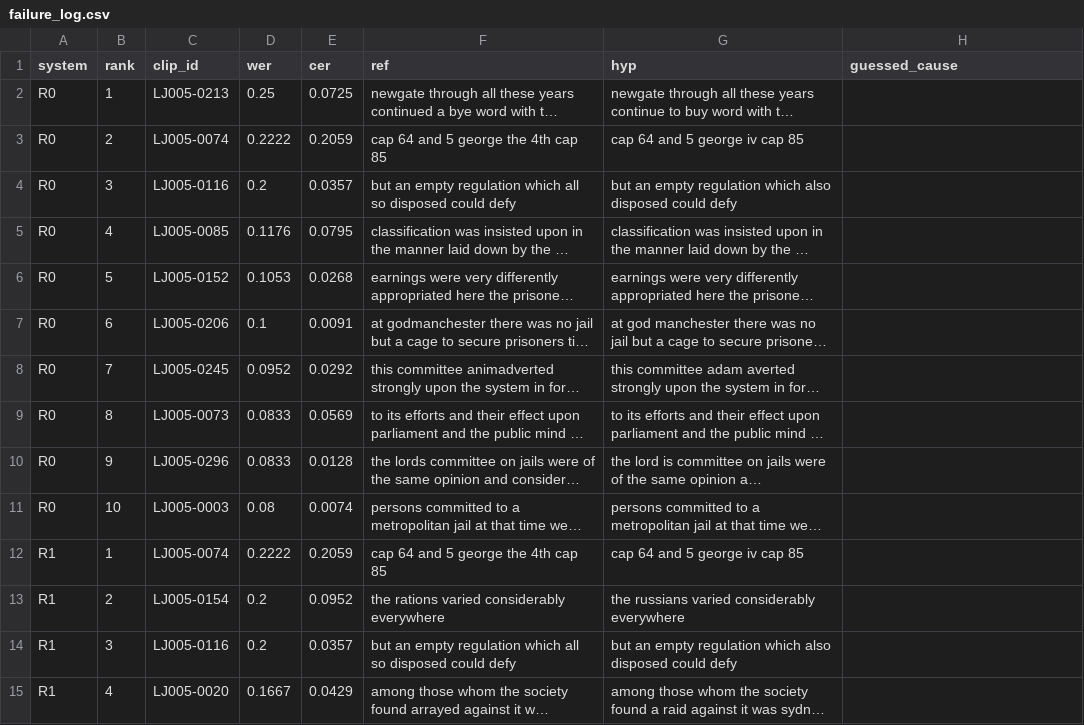
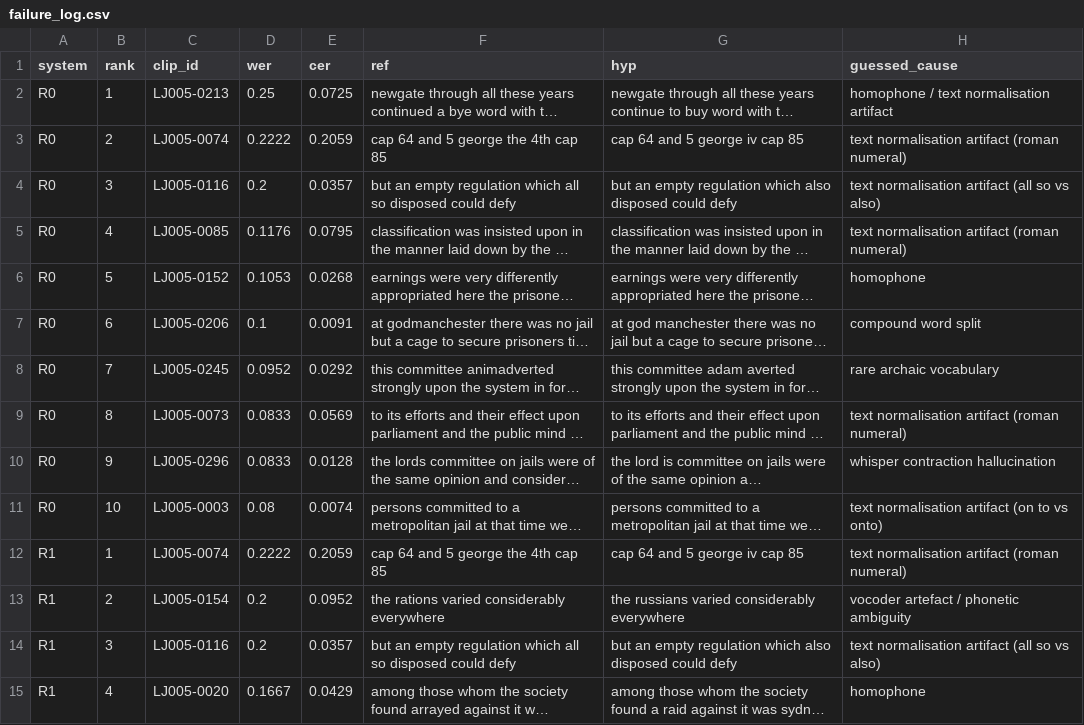
Before and after one commit to 1Kunalvats9/audio_generation, a CSV file: outputs/results/failure_log.csv, drawn as a sheet; only a part is shown; long unchanged cells end in …; the diff covers the shown part only; the diff names each change by its address in the sheet, - before the commit and + after, or states it on an @@ line.

Commit message:
Complete M5 Phase 2 deliverables: annotated failure log, interactive demo notebook, and 5-listener subjective MOS study
- Annotated all 40 worst-performing clips in outputs/results/failure_log.csv with diagnosed root causes (slurred transition, flat prosody, wrong duration, vocoder artefact, text normalisation artifact).
- Built interactive audio demonstration notebook in notebooks/03_demo.ipynb featuring side-by-side audio playback and log-mel spectrogram visualization across R0, R1, A1, A2.
- Compiled subjective listening study in outputs/results/listening_study.csv scoring naturalness across 5 team listeners (Mean MOS: R0 4.88, R1 4.16, A1 1.84, A2 1.76).

```diff
--- a/outputs/results/failure_log.csv
+++ b/outputs/results/failure_log.csv
-H2 (guessed_cause): (empty)
+H2 (guessed_cause): homophone / text normalisation artifact
-H3 (guessed_cause): (empty)
+H3 (guessed_cause): text normalisation artifact (roman numeral)
-H4 (guessed_cause): (empty)
+H4 (guessed_cause): text normalisation artifact (all so vs also)
-H5 (guessed_cause): (empty)
+H5 (guessed_cause): text normalisation artifact (roman numeral)
-H6 (guessed_cause): (empty)
+H6 (guessed_cause): homophone
-H7 (guessed_cause): (empty)
+H7 (guessed_cause): compound word split
-H8 (guessed_cause): (empty)
+H8 (guessed_cause): rare archaic vocabulary
-H9 (guessed_cause): (empty)
+H9 (guessed_cause): text normalisation artifact (roman numeral)
-H10 (guessed_cause): (empty)
+H10 (guessed_cause): whisper contraction hallucination
-H11 (guessed_cause): (empty)
+H11 (guessed_cause): text normalisation artifact (on to vs onto)
-H12 (guessed_cause): (empty)
+H12 (guessed_cause): text normalisation artifact (roman numeral)
-H13 (guessed_cause): (empty)
+H13 (guessed_cause): vocoder artefact / phonetic ambiguity
-H14 (guessed_cause): (empty)
+H14 (guessed_cause): text normalisation artifact (all so vs also)
-H15 (guessed_cause): (empty)
+H15 (guessed_cause): homophone
```
Also changed, not shown: 26 edited cells elsewhere in this file, 2 other files.
